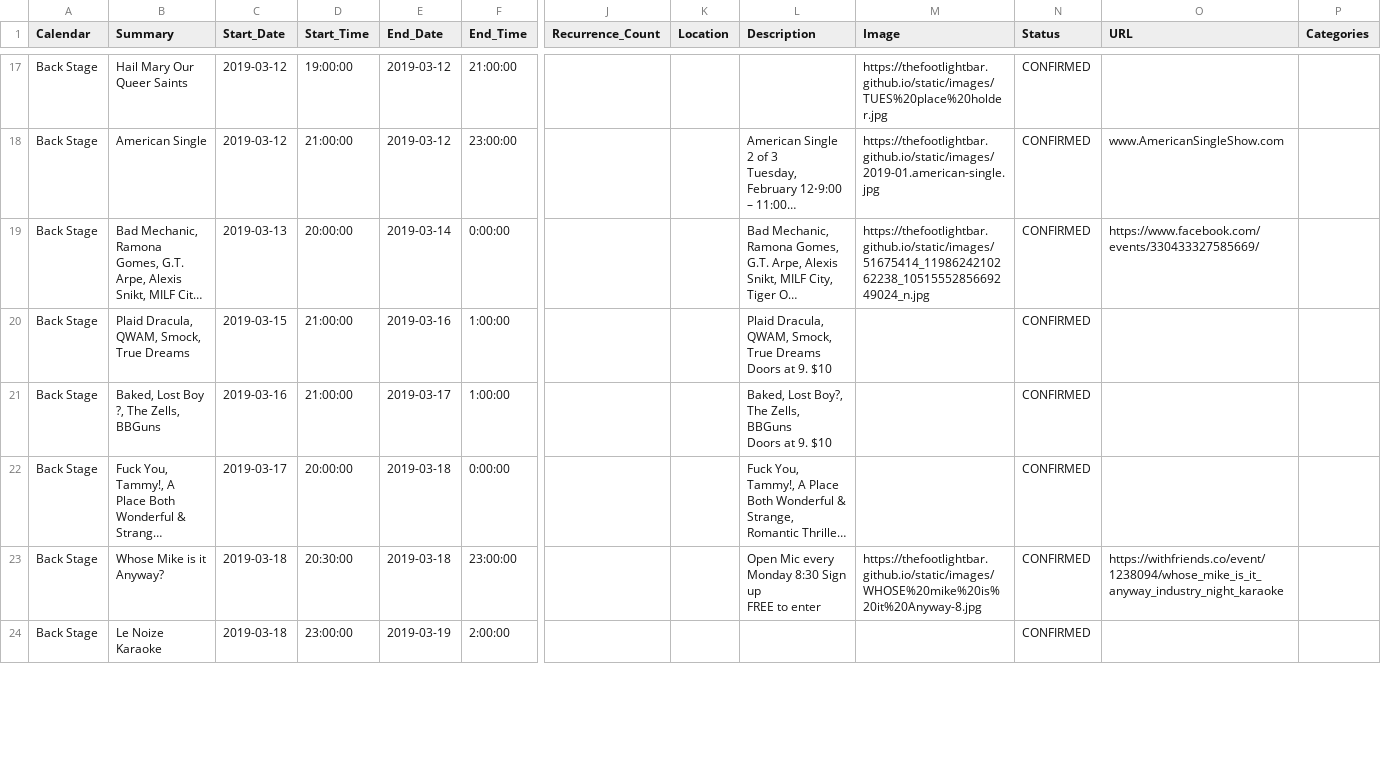
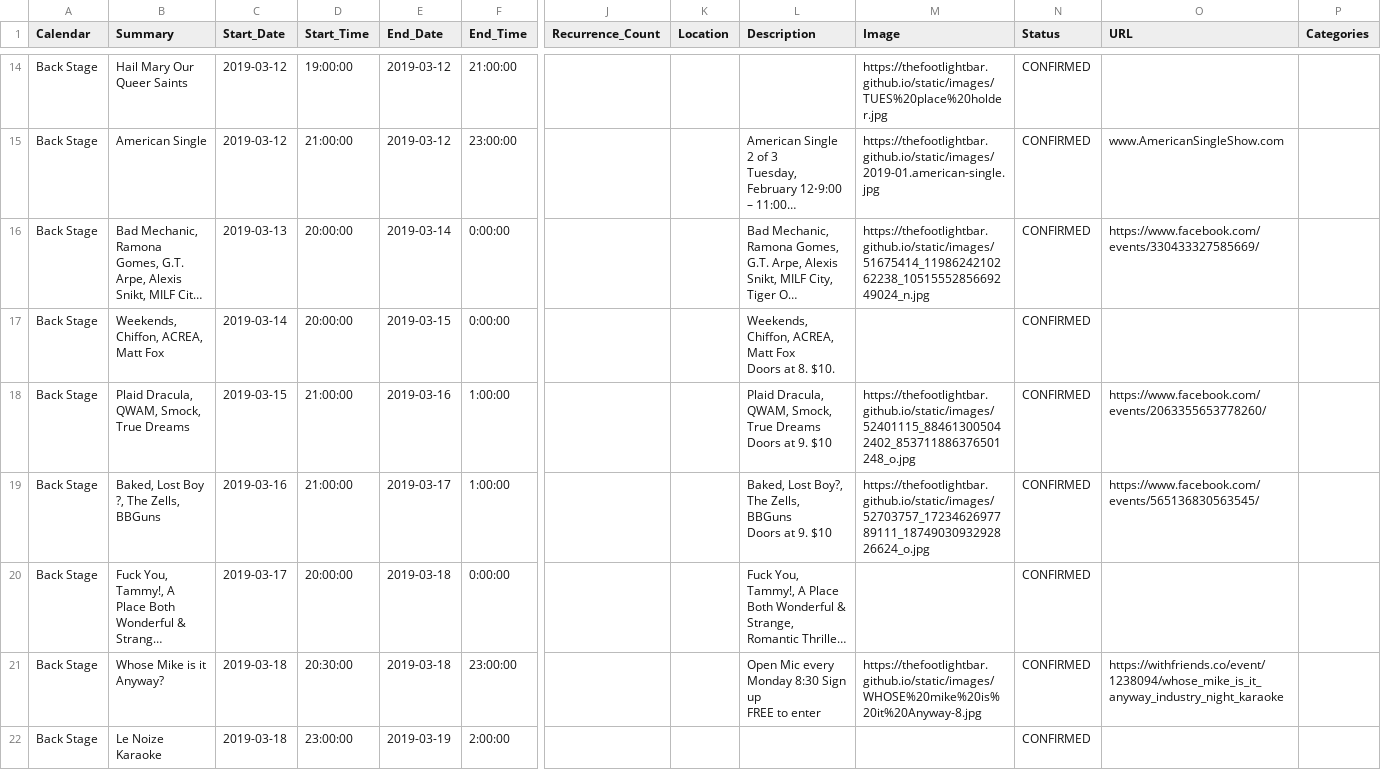
Before and after one commit to LaserRayGunBOSS/thefootlightbar.github.io, a CSV file: _data/events.csv, drawn as a sheet; only a part is shown, gaps mark what is left out; long unchanged cells end in …; addresses are those after the commit; rows hold the shown columns only; ↵ is a line break in a cell; the diff covers the shown part only; the diff names each change by its address in the sheet, - before the commit and + after, or states it on an @@ line.

Commit message:
Update events.

```diff
--- a/_data/events.csv
+++ b/_data/events.csv
+row 17: Back Stage | Weekends, Chiffon, ACREA, Matt Fox | 2019-03-14 | 20:00:00 | 2019-03-15 | 0:00:00 |  |  | Weekends, Chiffon, ACREA, Matt Fox ↵ Doors at 8. $10. |  | CONFIRMED
-M18 (Image): (empty)
+M18 (Image): https://thefootlightbar.github.io/static/images/52401115_884613005042402_853711886376501248_o.jpg
-O18 (URL): (empty)
+O18 (URL): https://www.facebook.com/events/2063355653778260/
-M19 (Image): (empty)
+M19 (Image): https://thefootlightbar.github.io/static/images/52703757_1723462697789111_1874903093292826624_o.jpg
-O19 (URL): (empty)
+O19 (URL): https://www.facebook.com/events/565136830563545/
```
Also changed, not shown: 1 added row, 3 removed rows and 10 edited cells elsewhere in this file.
